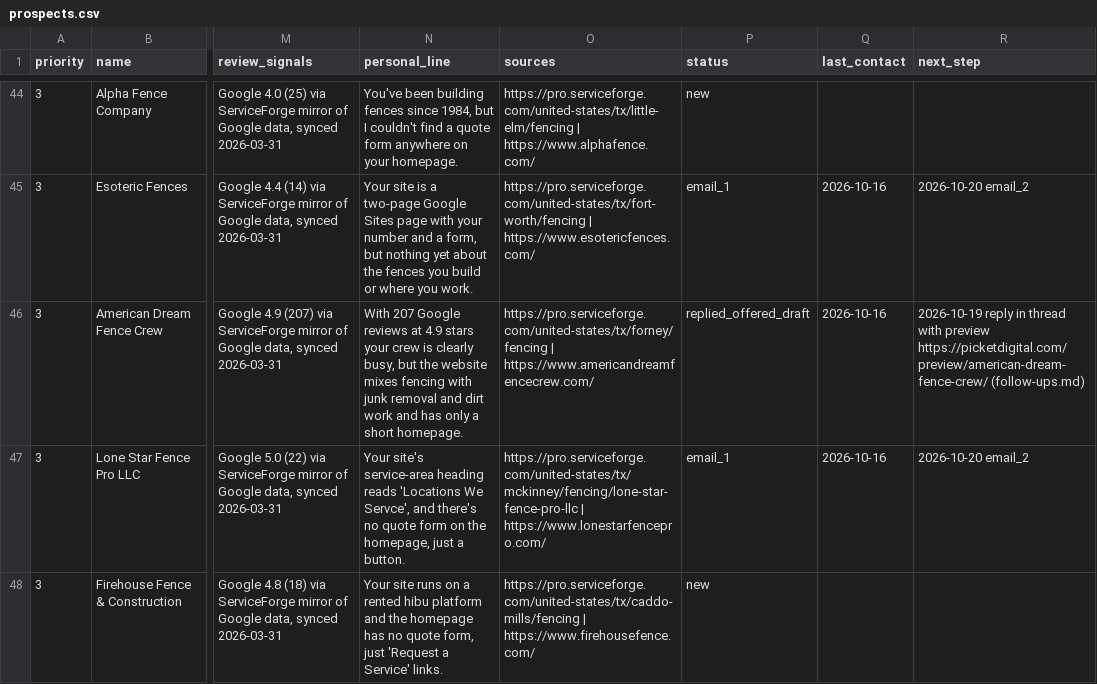
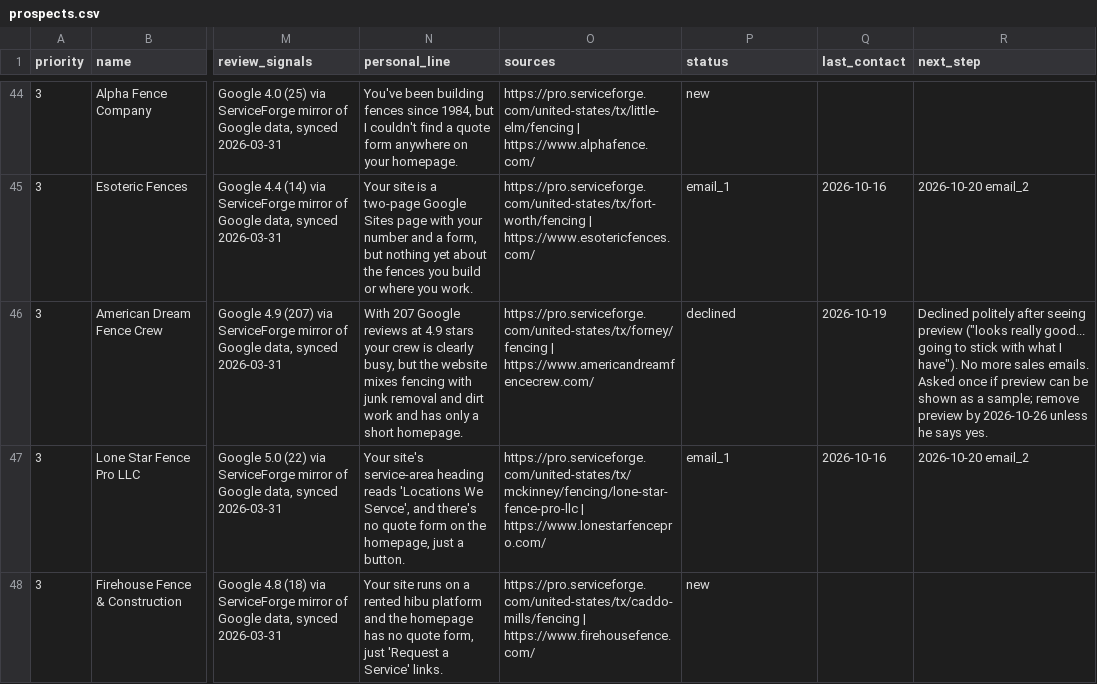
Before and after one commit to pprismm1917/businessidea, a CSV file: outreach/prospects.csv, drawn as a sheet; only a part is shown, gaps mark what is left out; the diff names each change by its address in the sheet, - before the commit and + after, or states it on an @@ line.

```diff
--- a/outreach/prospects.csv
+++ b/outreach/prospects.csv
-P46 (status): replied_offered_draft
+P46 (status): declined
-Q46 (last_contact): 2026-10-16
+Q46 (last_contact): 2026-10-19
-R46 (next_step): 2026-10-19 reply in thread with preview https://picketdigital.com/preview/american-dream-fence-crew/ (follow-ups.md)
+R46 (next_step): Declined politely after seeing preview ("looks really good... going to stick with what I have"). No more sales emails. Asked once if preview can be shown as a sample; remove preview by 2026-10-26 unless he says yes.
```
